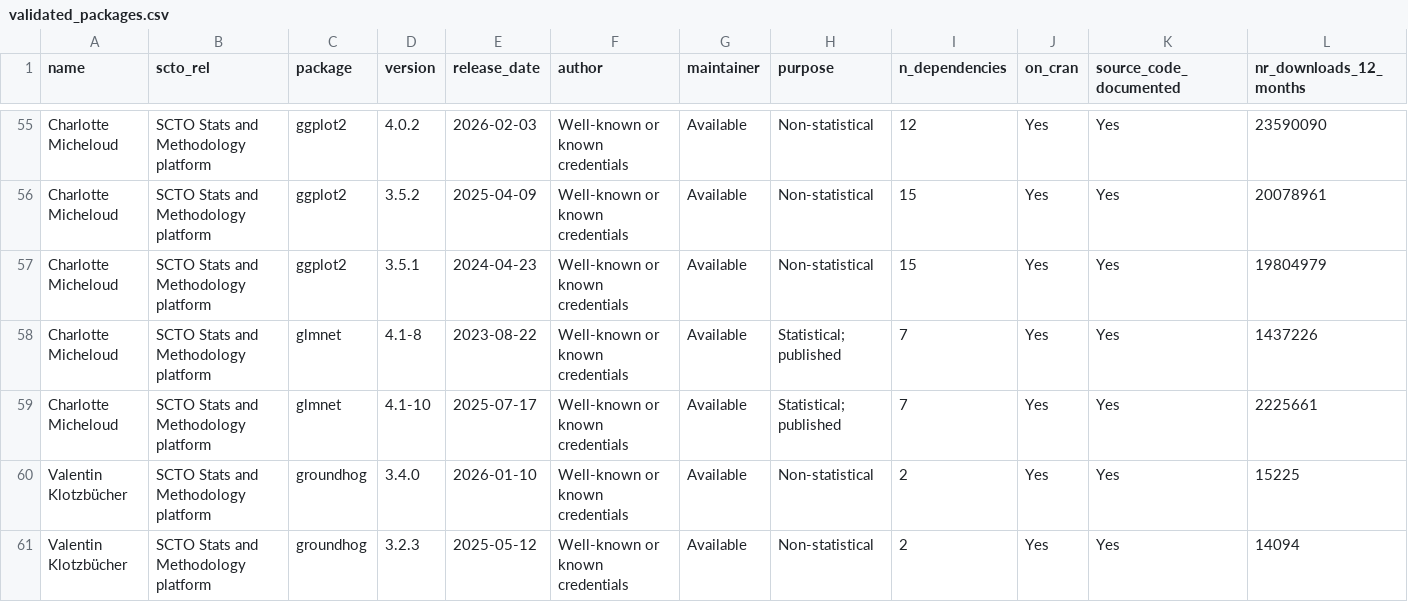
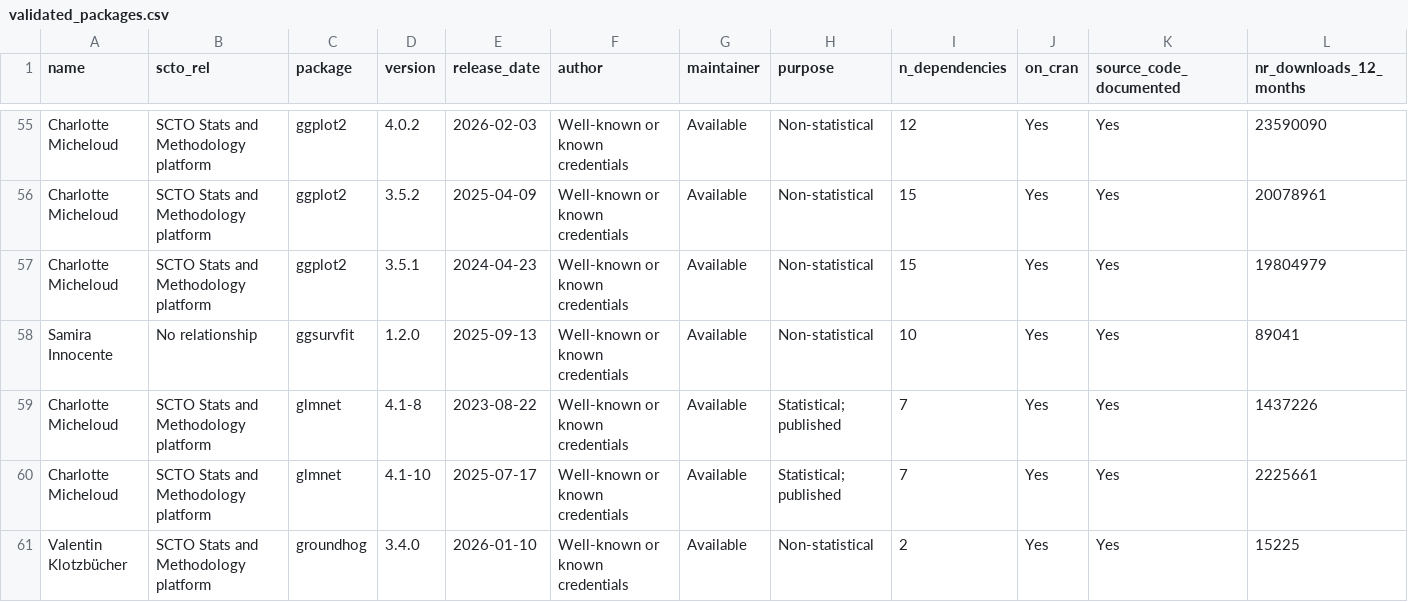
Before and after one commit to SwissClinicalTrialOrganisation/validation_platform, a CSV file: tables/validated_packages.csv, drawn as a sheet; only a part is shown, gaps mark what is left out; the shorter side is filled out with more unchanged rows; rows hold the shown columns only; the diff names each change by its address in the sheet, - before the commit and + after, or states it on an @@ line.

Commit message:
add new packages

```diff
--- a/tables/validated_packages.csv
+++ b/tables/validated_packages.csv
+row 58: Samira Innocente | No relationship | ggsurvfit | 1.2.0 | 2025-09-13 | Well-known or known credentials | Available | Non-statistical | 10 | Yes | Yes | 89041
```
